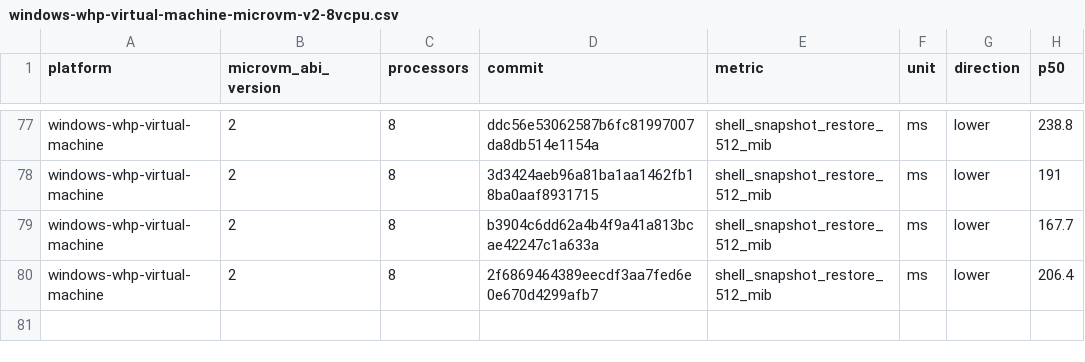
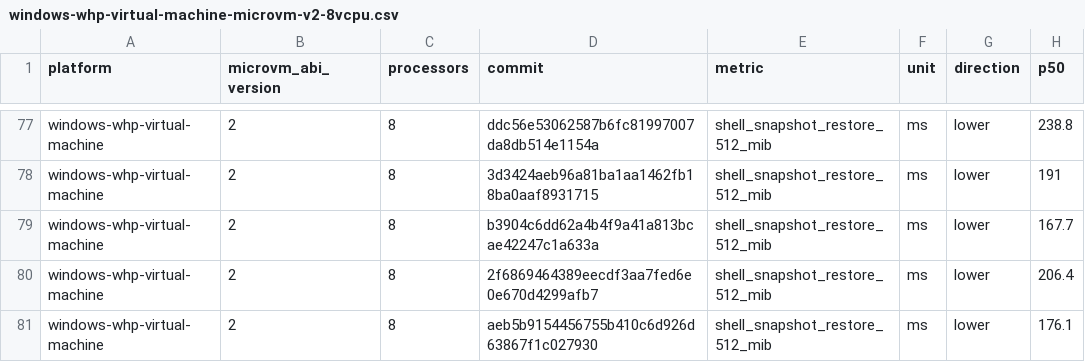
Before and after one commit to STUNSLAP/llllllllIl, a CSV file: data/windows-whp-virtual-machine-microvm-v2-8vcpu.csv, drawn as a sheet; only a part is shown, gaps mark what is left out.

```diff
--- a/data/windows-whp-virtual-machine-microvm-v2-8vcpu.csv
+++ b/data/windows-whp-virtual-machine-microvm-v2-8vcpu.csv
@@ -80 +80,2 @@ windows-whp-virtual-machine,2,8,b3904c6dd62a4b4f9a41a813bcae42247c1a633a,shell_s
 windows-whp-virtual-machine,2,8,2f6869464389eecdf3aa7fed6e0e670d4299afb7,shell_snapshot_restore_512_mib,ms,lower,206.4
+windows-whp-virtual-machine,2,8,aeb5b9154456755b410c6d926d63867f1c027930,shell_snapshot_restore_512_mib,ms,lower,176.1
```
Also changed, not shown: data/linux-kvm-virtual-machine-microvm-v2-1vcpu.csv, data/linux-mshv-virtual-machine-microvm-v2-1vcpu.csv, 9 other files.
